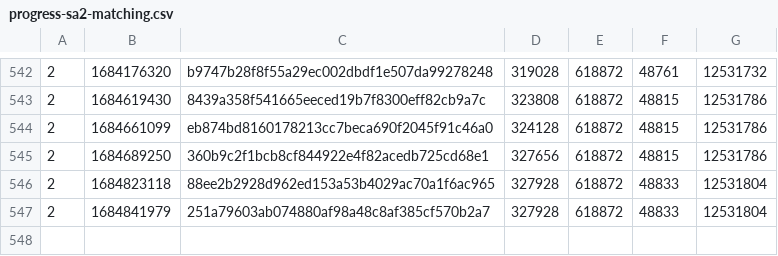
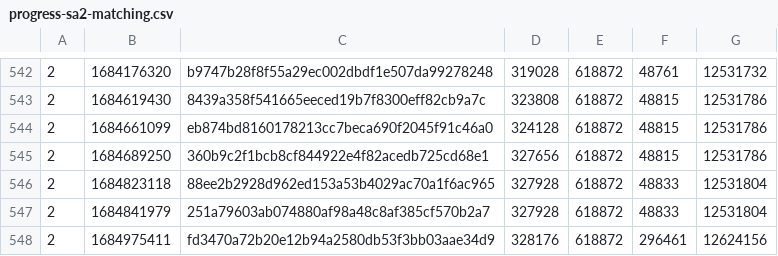
Before and after one commit to SAT-R/sa2, a CSV file: reports/progress-sa2-matching.csv, drawn as a sheet; only a part is shown, gaps mark what is left out; the diff names each change by its address in the sheet, - before the commit and + after, or states it on an @@ line.

Commit message:
restructure entities in maps folder, move compressed data into source

```diff
--- a/reports/progress-sa2-matching.csv
+++ b/reports/progress-sa2-matching.csv
+row 548: 2 | 1684975411 | fd3470a72b20e12b94a2580db53f3bb03aae34d9 | 328176 | 618872 | 296461 | 12624156
```
Also changed, not shown: reports/progress-sa2-nonmatching.csv, 2 other files.
